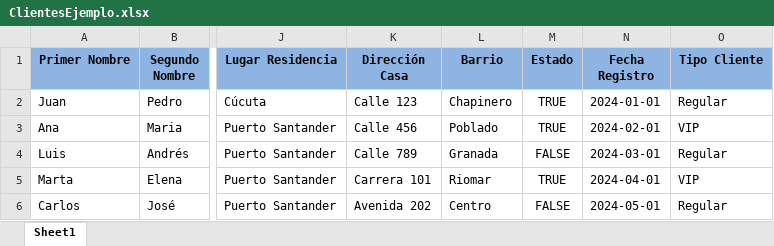
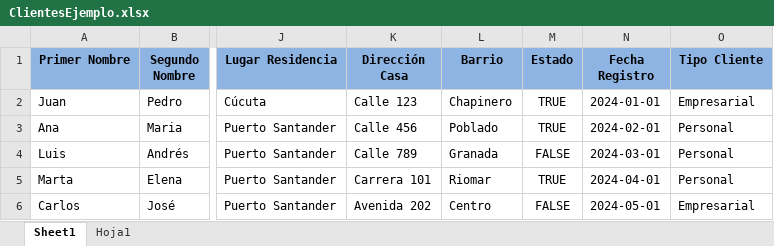
Before and after one commit to josesandovall99/FrontEnd-Socrates-V2, an Excel workbook: src/assets/ClientesEjemplo.xlsx, sheet Sheet1, drawn as a sheet; only a part is shown, gaps mark what is left out; values as stored, in another font and other column widths than the file's, no borders; the diff names each change by its address in the sheet, - before the commit and + after, or states it on an @@ line.

```diff
--- a/src/assets/ClientesEjemplo.xlsx (sheet Sheet1)
+++ b/src/assets/ClientesEjemplo.xlsx (sheet Sheet1)
@@ sheet tab unhidden: Hoja1 @@
-O2 (Tipo Cliente): Regular
+O2 (Tipo Cliente): Empresarial
-O3 (Tipo Cliente): VIP
+O3 (Tipo Cliente): Personal
-O4 (Tipo Cliente): Regular
+O4 (Tipo Cliente): Personal
-O5 (Tipo Cliente): VIP
+O5 (Tipo Cliente): Personal
-O6 (Tipo Cliente): Regular
+O6 (Tipo Cliente): Empresarial
```
Also changed, not shown: 2 other files.
